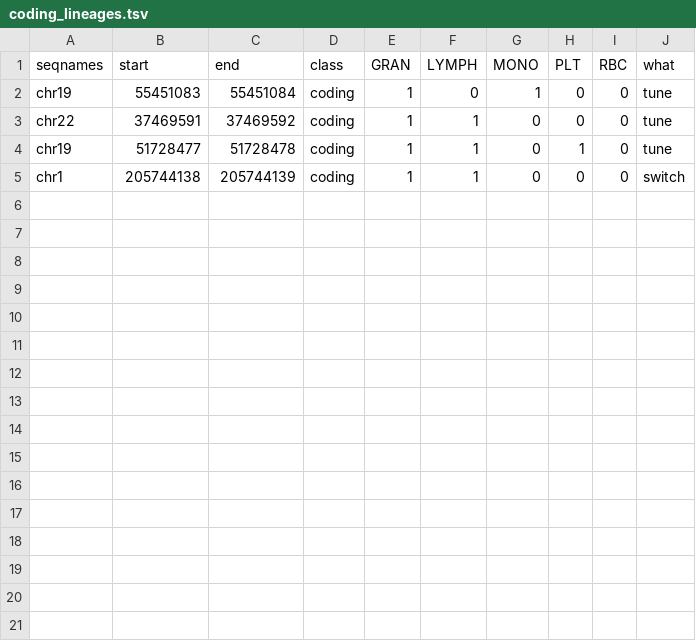
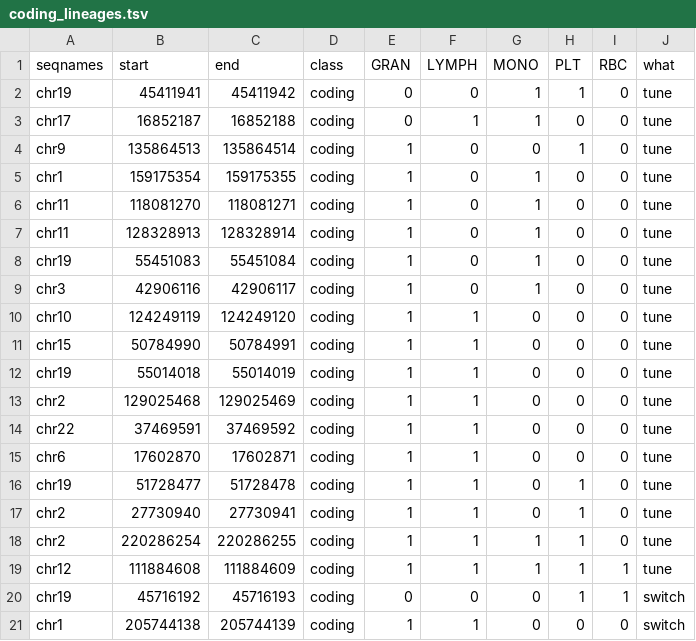
Before and after one commit to caleblareau/singlecell_bloodtraits, a TSV file: figures/revisions/pleiotropy/coding_lineages.tsv, drawn as a sheet; the diff names each change by its address in the sheet, - before the commit and + after, or states it on an @@ line.

Commit message:
pleiotropy

```diff
--- a/figures/revisions/pleiotropy/coding_lineages.tsv
+++ b/figures/revisions/pleiotropy/coding_lineages.tsv
+row 2: chr19 | 45411941 | 45411942 | coding | 0 | 0 | 1 | 1 | 0 | tune
+row 3: chr17 | 16852187 | 16852188 | coding | 0 | 1 | 1 | 0 | 0 | tune
+row 4: chr9 | 135864513 | 135864514 | coding | 1 | 0 | 0 | 1 | 0 | tune
+row 5: chr1 | 159175354 | 159175355 | coding | 1 | 0 | 1 | 0 | 0 | tune
+row 6: chr11 | 118081270 | 118081271 | coding | 1 | 0 | 1 | 0 | 0 | tune
+row 7: chr11 | 128328913 | 128328914 | coding | 1 | 0 | 1 | 0 | 0 | tune
+row 9: chr3 | 42906116 | 42906117 | coding | 1 | 0 | 1 | 0 | 0 | tune
+row 10: chr10 | 124249119 | 124249120 | coding | 1 | 1 | 0 | 0 | 0 | tune
+row 11: chr15 | 50784990 | 50784991 | coding | 1 | 1 | 0 | 0 | 0 | tune
+row 12: chr19 | 55014018 | 55014019 | coding | 1 | 1 | 0 | 0 | 0 | tune
+row 13: chr2 | 129025468 | 129025469 | coding | 1 | 1 | 0 | 0 | 0 | tune
+row 15: chr6 | 17602870 | 17602871 | coding | 1 | 1 | 0 | 0 | 0 | tune
+row 17: chr2 | 27730940 | 27730941 | coding | 1 | 1 | 0 | 1 | 0 | tune
+row 18: chr2 | 220286254 | 220286255 | coding | 1 | 1 | 1 | 1 | 0 | tune
+row 19: chr12 | 111884608 | 111884609 | coding | 1 | 1 | 1 | 1 | 1 | tune
+row 20: chr19 | 45716192 | 45716193 | coding | 0 | 0 | 0 | 1 | 1 | switch
```
Also changed, not shown: 1 other file.
